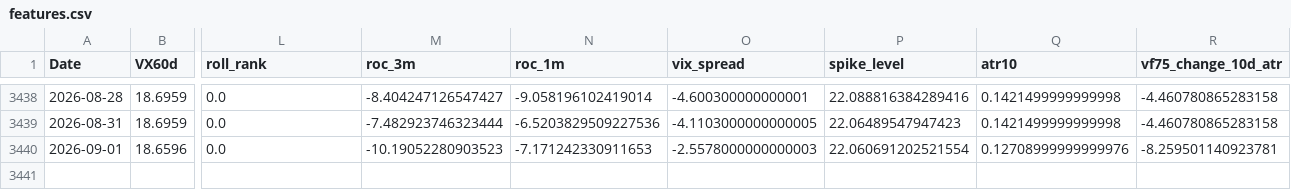
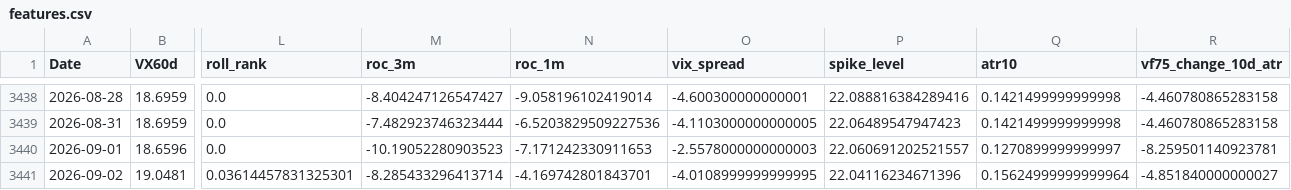
Before and after one commit to laimanto/VF75-strategy, a CSV file: data/features.csv, drawn as a sheet; only a part is shown, gaps mark what is left out; rows hold the shown columns only; the diff names each change by its address in the sheet, - before the commit and + after, or states it on an @@ line.

```diff
--- a/data/features.csv
+++ b/data/features.csv
-P3440 (spike_level): 22.060691202521554
+P3440 (spike_level): 22.060691202521557
-Q3440 (atr10): 0.12708999999999976
+Q3440 (atr10): 0.1270899999999997
+row 3441: 2026-09-02 | 19.0481 | 0.03614457831325301 | -8.285433296413714 | -4.169742801843701 | -4.0108999999999995 | 22.04116234671396 | 0.15624999999999964 | -4.851840000000027
```
Also changed, not shown: data/option_price.csv, data/vx_history.csv, 2 other files.
